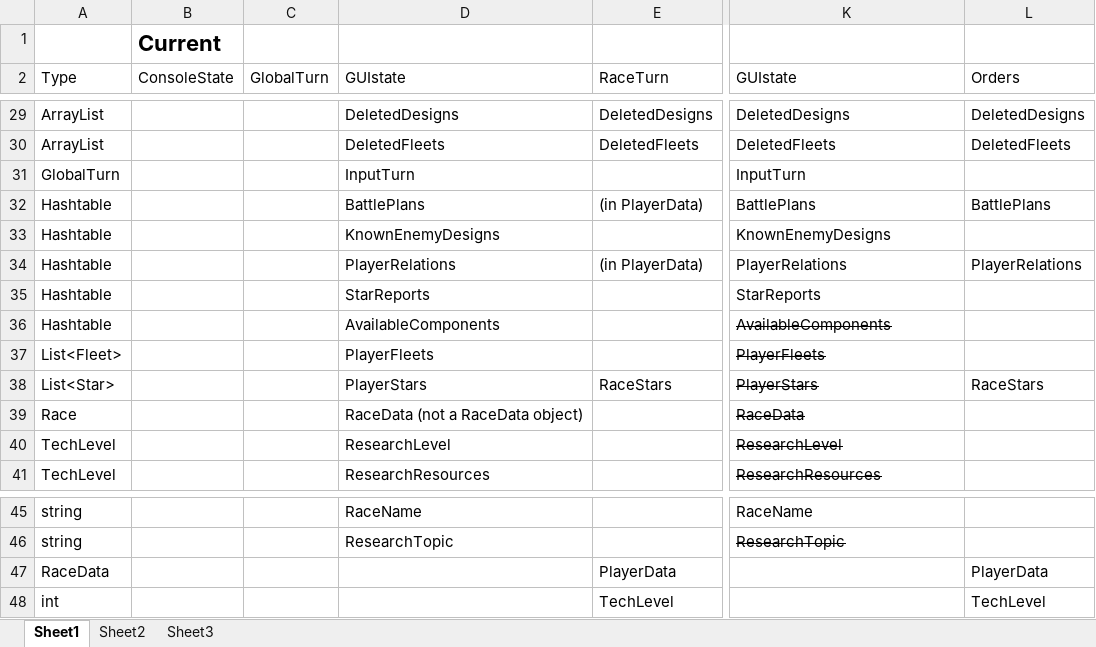
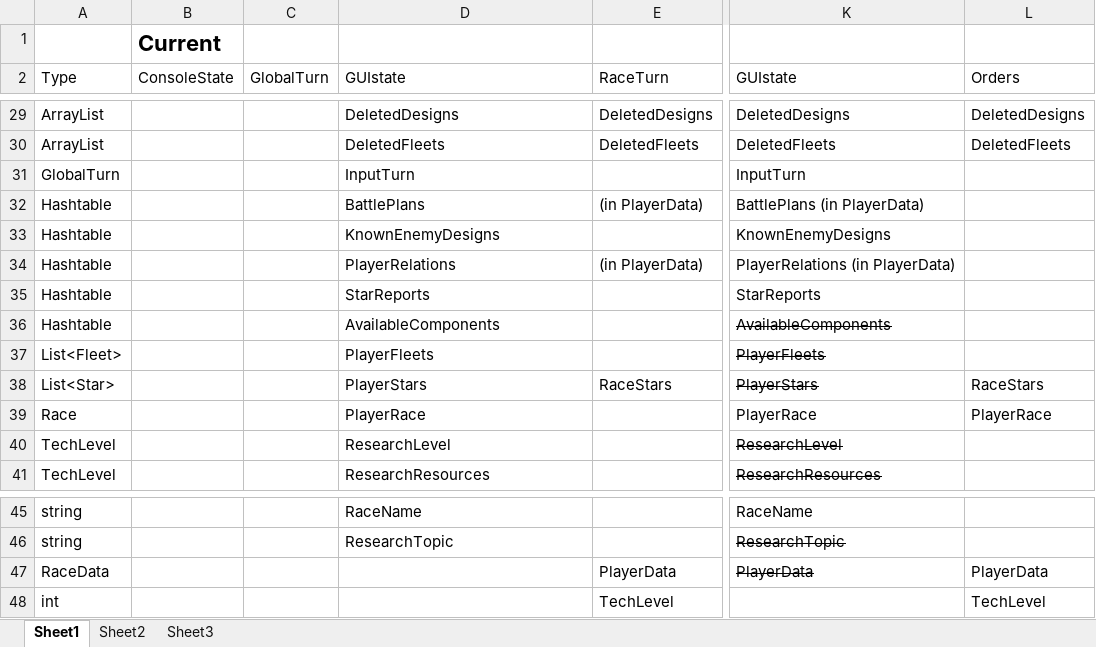
Before and after one commit to madebyjeffrey/stars-nova, an Excel workbook: Documentation/Turn Files/Turn File Contents.xlsx, sheet Sheet1, drawn as a sheet; only a part is shown, gaps mark what is left out; values as stored, in another font and other column widths than the file's, no borders; the diff names each change by its address in the sheet, - before the commit and + after, or states it on an @@ line.

```diff
--- a/Documentation/Turn Files/Turn File Contents.xlsx (sheet Sheet1)
+++ b/Documentation/Turn Files/Turn File Contents.xlsx (sheet Sheet1)
-K32 (GUIstate): BattlePlans
+K32 (GUIstate): BattlePlans (in PlayerData)
-L32 (Orders): BattlePlans
+L32 (Orders): (empty)
-K34 (GUIstate): PlayerRelations
+K34 (GUIstate): PlayerRelations (in PlayerData)
-L34 (Orders): PlayerRelations
+L34 (Orders): (empty)
-D39 (GUIstate): RaceData (not a RaceData object)
+D39 (GUIstate): PlayerRace
-K39 (GUIstate): RaceData
+K39 (GUIstate): PlayerRace
-K39 strikethrough: on
+K39 strikethrough: off
-L39 (Orders): (empty)
+L39 (Orders): PlayerRace
-K47 (GUIstate): (empty)
+K47 (GUIstate): PlayerData
```
Also changed, not shown: 23 other files.
